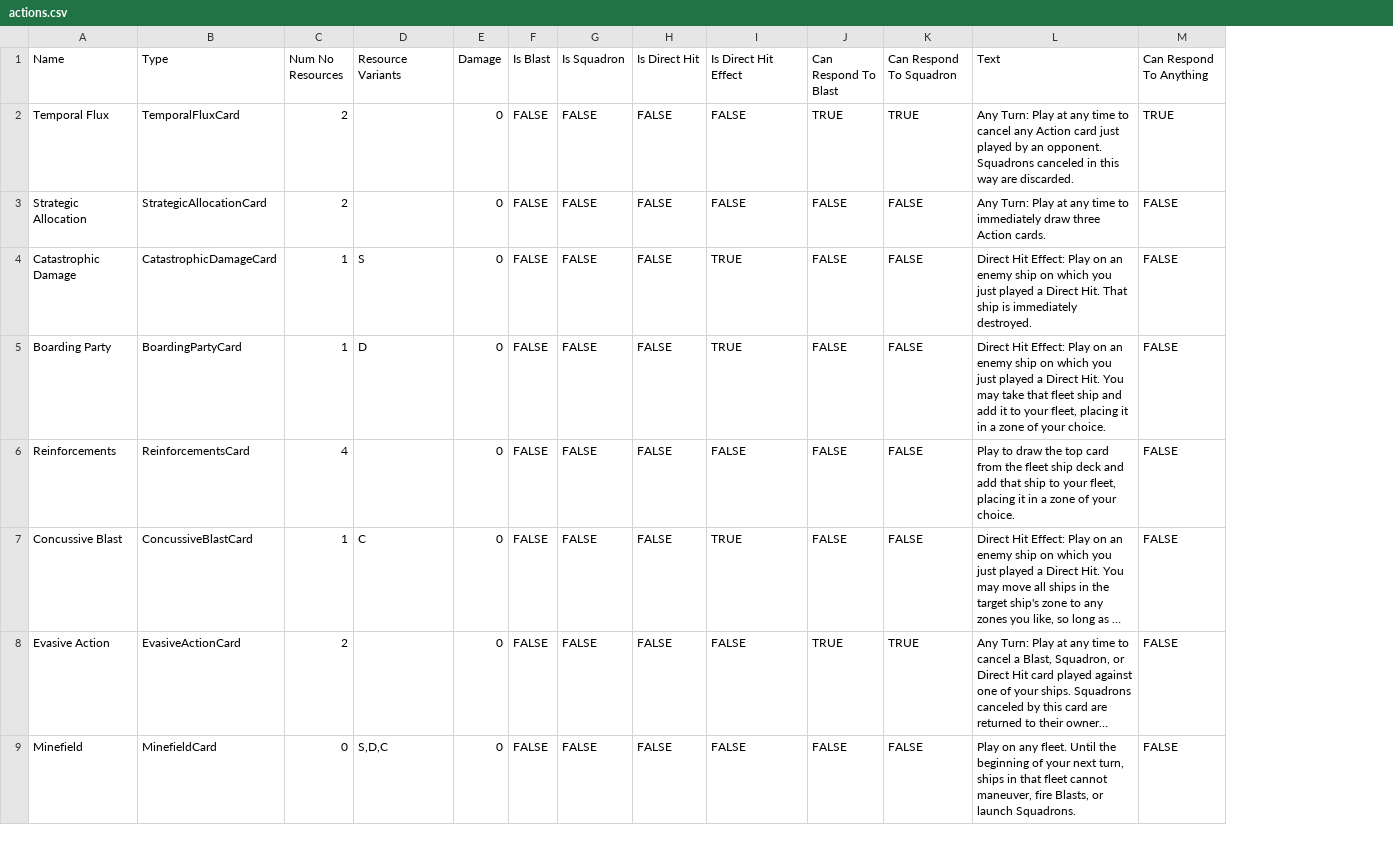
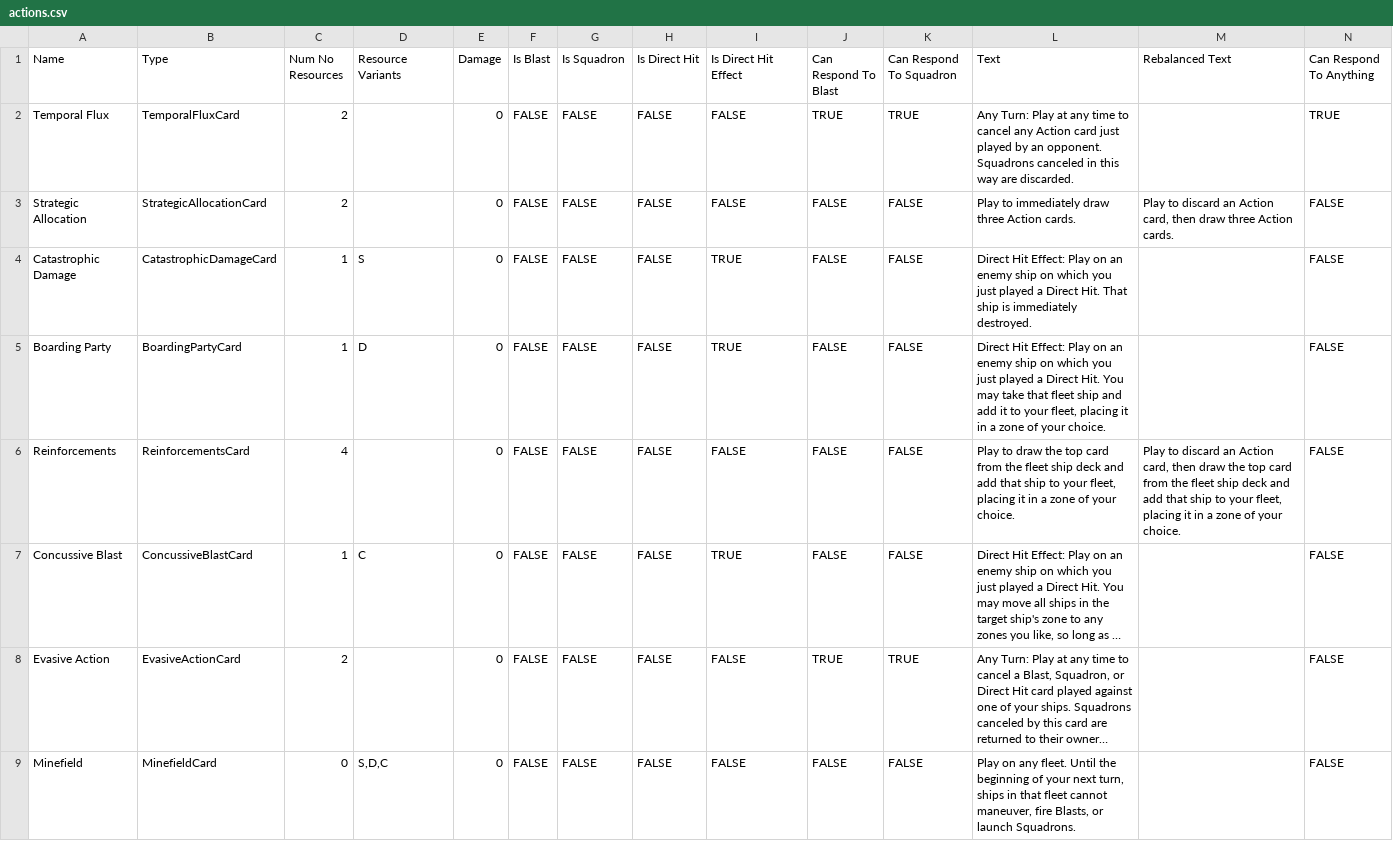
Before and after one commit to aquach/mag-blast, a CSV file: cards/actions.csv, drawn as a sheet; only a part is shown; long unchanged cells end in …; the diff names each change by its address in the sheet, - before the commit and + after, or states it on an @@ line.

Commit message:
Fix.

```diff
--- a/cards/actions.csv
+++ b/cards/actions.csv
+column M (Rebalanced Text), rows 3-6: Play to discard an Action card, then draw three Action cards. |  |  | Play to discard an Action card, then draw the top card from the fleet ship deck and add that ship to your fleet, placing it in a zone of your choice.
-L3 (Text): Any Turn: Play at any time to immediately…
+L3 (Text): Play to immediately…
```
